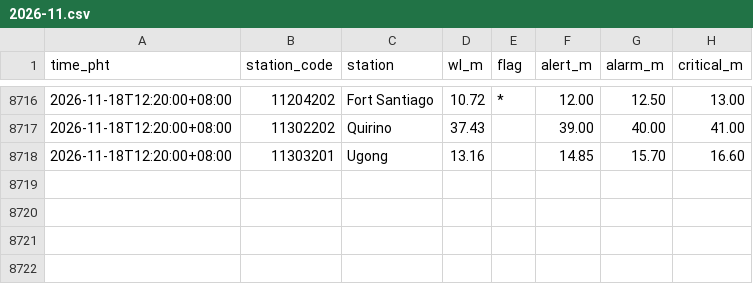
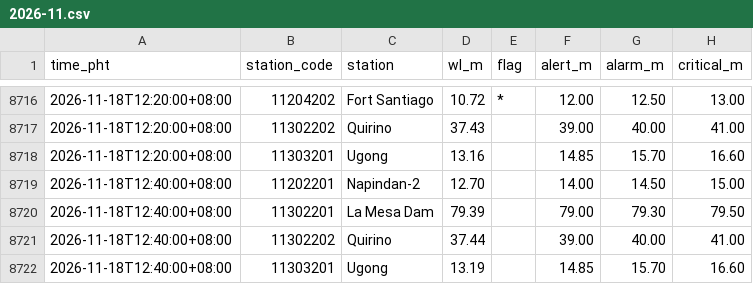
Before and after one commit to krystasis/ph-hazards, a CSV file: data/river_levels/2026-11.csv, drawn as a sheet; only a part is shown, gaps mark what is left out; the diff names each change by its address in the sheet, - before the commit and + after, or states it on an @@ line.

```diff
--- a/data/river_levels/2026-11.csv
+++ b/data/river_levels/2026-11.csv
+row 8719: 2026-11-18T12:40:00+08:00 | 11202201 | Napindan-2 | 12.70 |  | 14.00 | 14.50 | 15.00
+row 8720: 2026-11-18T12:40:00+08:00 | 11302201 | La Mesa Dam | 79.39 |  | 79.00 | 79.30 | 79.50
+row 8721: 2026-11-18T12:40:00+08:00 | 11302202 | Quirino | 37.44 |  | 39.00 | 40.00 | 41.00
+row 8722: 2026-11-18T12:40:00+08:00 | 11303201 | Ugong | 13.19 |  | 14.85 | 15.70 | 16.60
```
Also changed, not shown: data/earthquakes/2026-11.csv, 4 other files.
